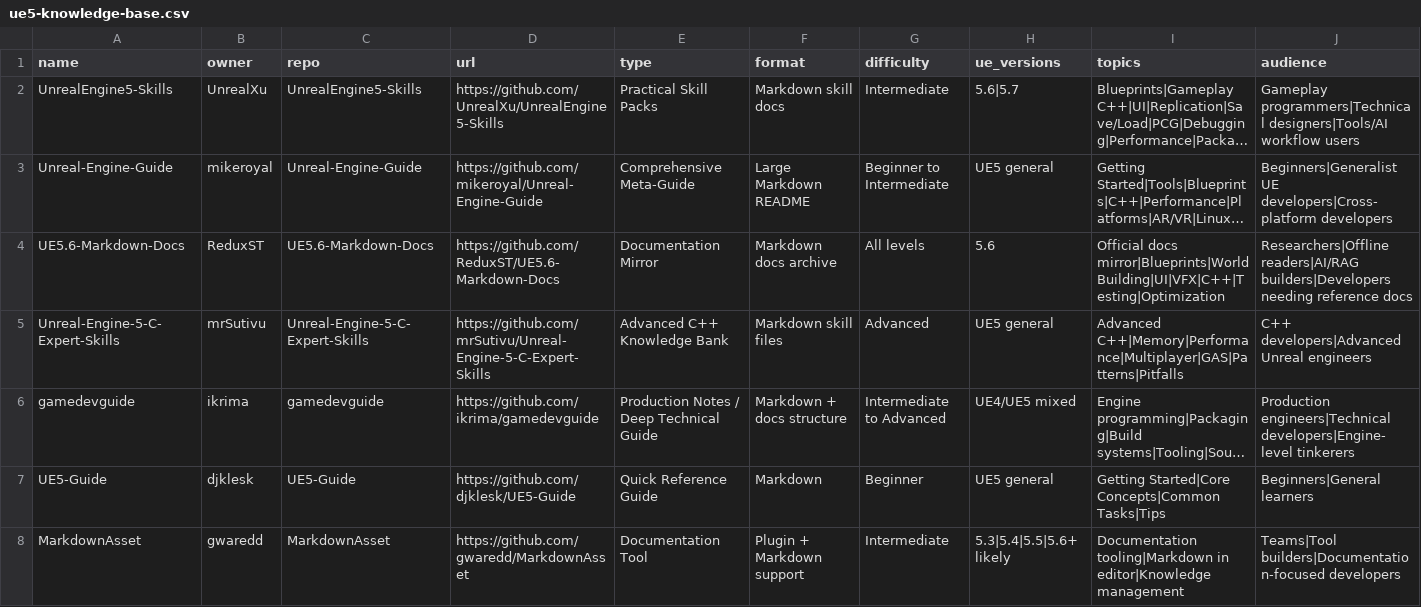
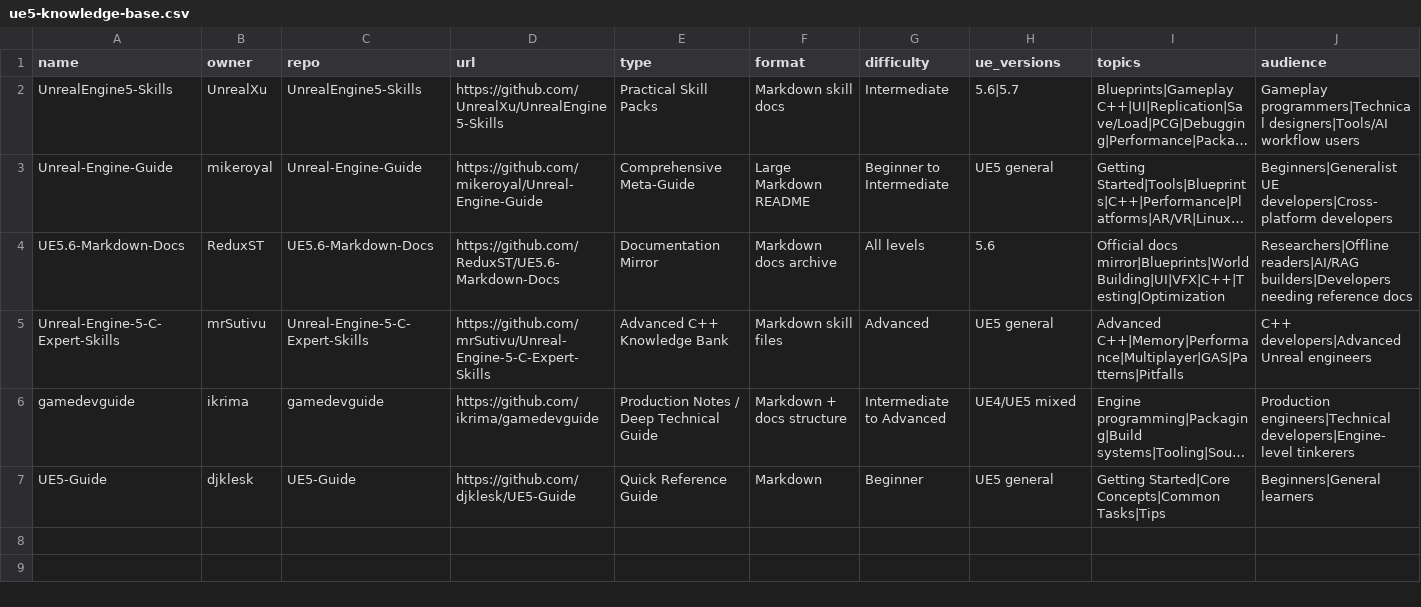
Before and after one commit to BigY0shi/UE_knowledge, a CSV file: data/ue5-knowledge-base.csv, drawn as a sheet; only a part is shown; long unchanged cells end in …; rows hold the shown columns only; the diff names each change by its address in the sheet, - before the commit and + after, or states it on an @@ line.

```diff
--- a/data/ue5-knowledge-base.csv
+++ b/data/ue5-knowledge-base.csv
-row 8: MarkdownAsset | gwaredd | MarkdownAsset | https://github.com/gwaredd/MarkdownAsset | Documentation Tool | Plugin + Markdown support | Intermediate | 5.3|5.4|5.5|5.6+ likely | Documentation tooling|Markdown in editor|Knowledge management | Teams|Tool builders|Documentation-focused developers
```
Also changed, not shown: 3 other files.
